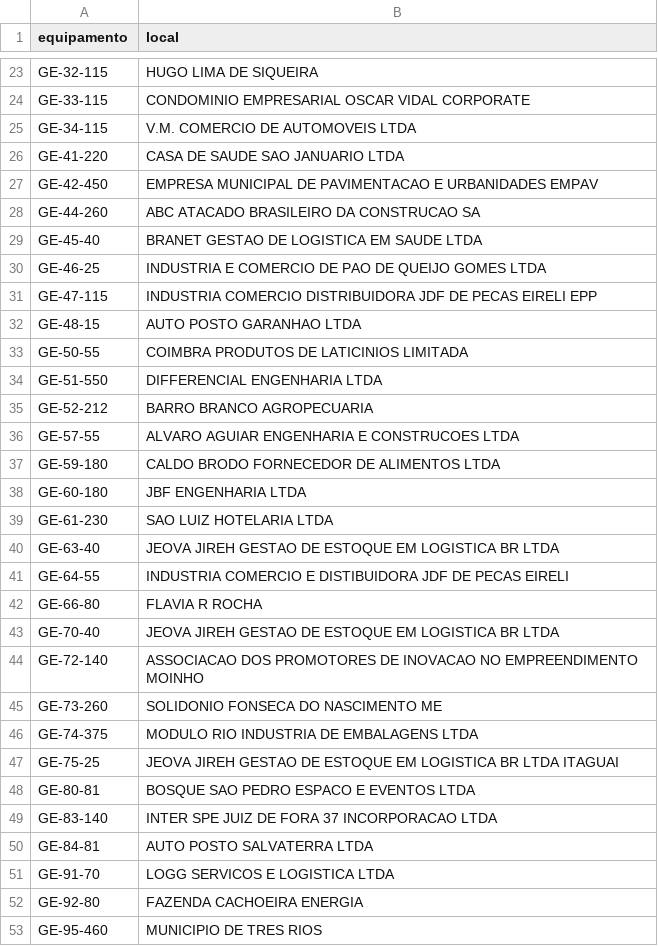
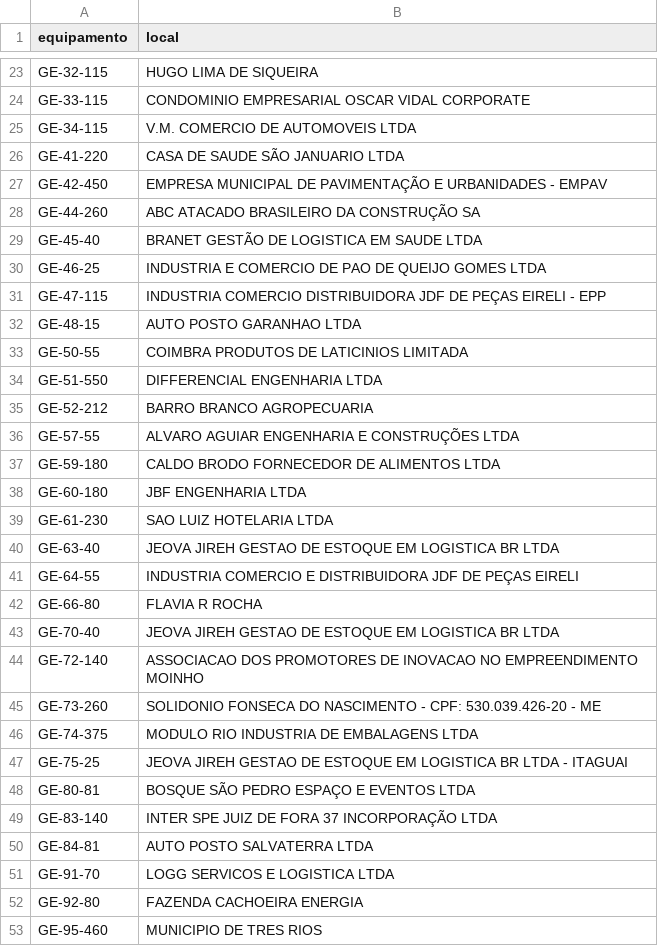
Before and after one commit to milwardarthur-prog/Controle-manuten-o, a CSV file: dados.csv, drawn as a sheet; only a part is shown, gaps mark what is left out; the diff covers the shown part only.

Commit message:
Add files via upload

```diff
--- a/dados.csv
+++ b/dados.csv
@@ -25,8 +25,8 @@ GE-33-115,CONDOMINIO EMPRESARIAL OSCAR VIDAL CORPORATE
 GE-34-115,V.M. COMERCIO DE AUTOMOVEIS LTDA
-GE-41-220,CASA DE SAUDE SAO JANUARIO LTDA
-GE-42-450,EMPRESA MUNICIPAL DE PAVIMENTACAO E URBANIDADES EMPAV
-GE-44-260,ABC ATACADO BRASILEIRO DA CONSTRUCAO SA
-GE-45-40,BRANET GESTAO DE LOGISTICA EM SAUDE LTDA
+GE-41-220,CASA DE SAUDE SÃO JANUARIO LTDA
+GE-42-450,EMPRESA MUNICIPAL DE PAVIMENTAÇÃO E URBANIDADES - EMPAV
+GE-44-260,ABC ATACADO BRASILEIRO DA CONSTRUÇÃO SA
+GE-45-40,BRANET GESTÃO DE LOGISTICA EM SAUDE LTDA
 GE-46-25,INDUSTRIA E COMERCIO DE PAO DE QUEIJO GOMES LTDA
-GE-47-115,INDUSTRIA COMERCIO DISTRIBUIDORA JDF DE PECAS EIRELI EPP
+GE-47-115,INDUSTRIA COMERCIO DISTRIBUIDORA JDF DE PEÇAS EIRELI - EPP
 GE-48-15,AUTO POSTO GARANHAO LTDA
@@ -35,3 +35,3 @@ GE-51-550,DIFFERENCIAL ENGENHARIA LTDA
 GE-52-212,BARRO BRANCO AGROPECUARIA
-GE-57-55,ALVARO AGUIAR ENGENHARIA E CONSTRUCOES LTDA
+GE-57-55,ALVARO AGUIAR ENGENHARIA E CONSTRUÇÕES LTDA
 GE-59-180,CALDO BRODO FORNECEDOR DE ALIMENTOS LTDA
@@ -40,3 +40,3 @@ GE-61-230,SAO LUIZ HOTELARIA LTDA
 GE-63-40,JEOVA JIREH GESTAO DE ESTOQUE EM LOGISTICA BR LTDA
-GE-64-55,INDUSTRIA COMERCIO E DISTIBUIDORA JDF DE PECAS EIRELI
+GE-64-55,INDUSTRIA COMERCIO E DISTRIBUIDORA JDF DE PEÇAS EIRELI
 GE-66-80,FLAVIA R ROCHA
@@ -44,7 +44,7 @@ GE-70-40,JEOVA JIREH GESTAO DE ESTOQUE EM LOGISTICA BR LTDA
 GE-72-140,ASSOCIACAO DOS PROMOTORES DE INOVACAO NO EMPREENDIMENTO MOINHO
-GE-73-260,SOLIDONIO FONSECA DO NASCIMENTO ME
+GE-73-260,SOLIDONIO FONSECA DO NASCIMENTO - CPF: 530.039.426-20 - ME
 GE-74-375,MODULO RIO INDUSTRIA DE EMBALAGENS LTDA
-GE-75-25,JEOVA JIREH GESTAO DE ESTOQUE EM LOGISTICA BR LTDA ITAGUAI
-GE-80-81,BOSQUE SAO PEDRO ESPACO E EVENTOS LTDA
-GE-83-140,INTER SPE JUIZ DE FORA 37 INCORPORACAO LTDA
+GE-75-25,JEOVA JIREH GESTAO DE ESTOQUE EM LOGISTICA BR LTDA - ITAGUAI
+GE-80-81,BOSQUE SÃO PEDRO ESPAÇO E EVENTOS LTDA
+GE-83-140,INTER SPE JUIZ DE FORA 37 INCORPORAÇÃO LTDA
 GE-84-81,AUTO POSTO SALVATERRA LTDA
```
Also changed, not shown: 1 added row, 1 removed row and 3 edited cells elsewhere in this file.
